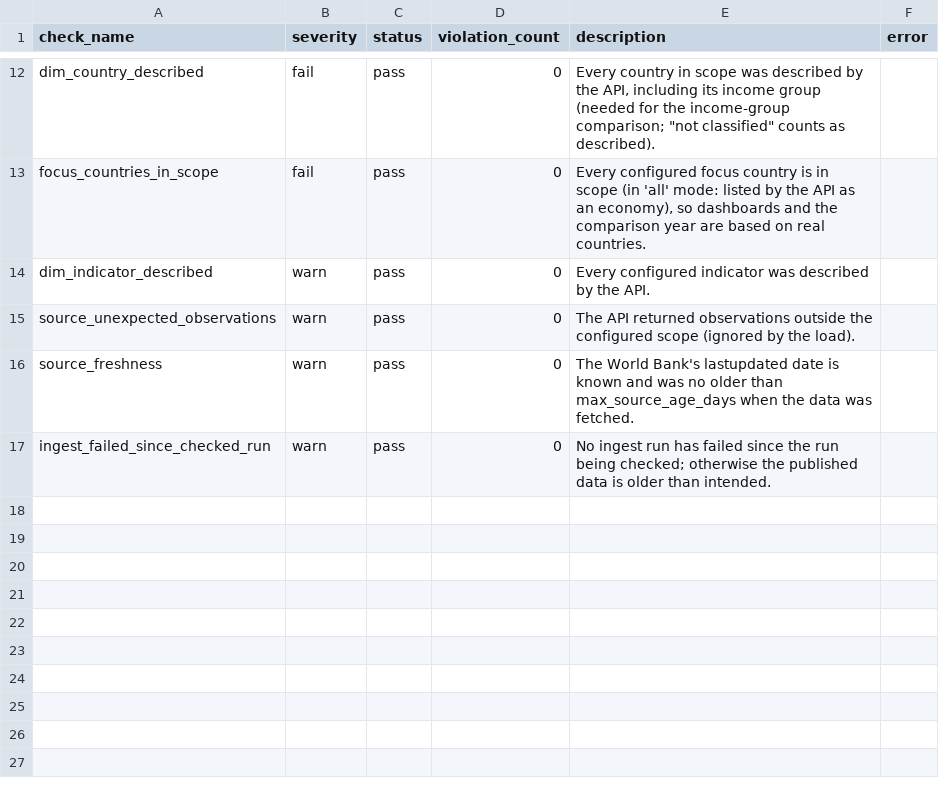
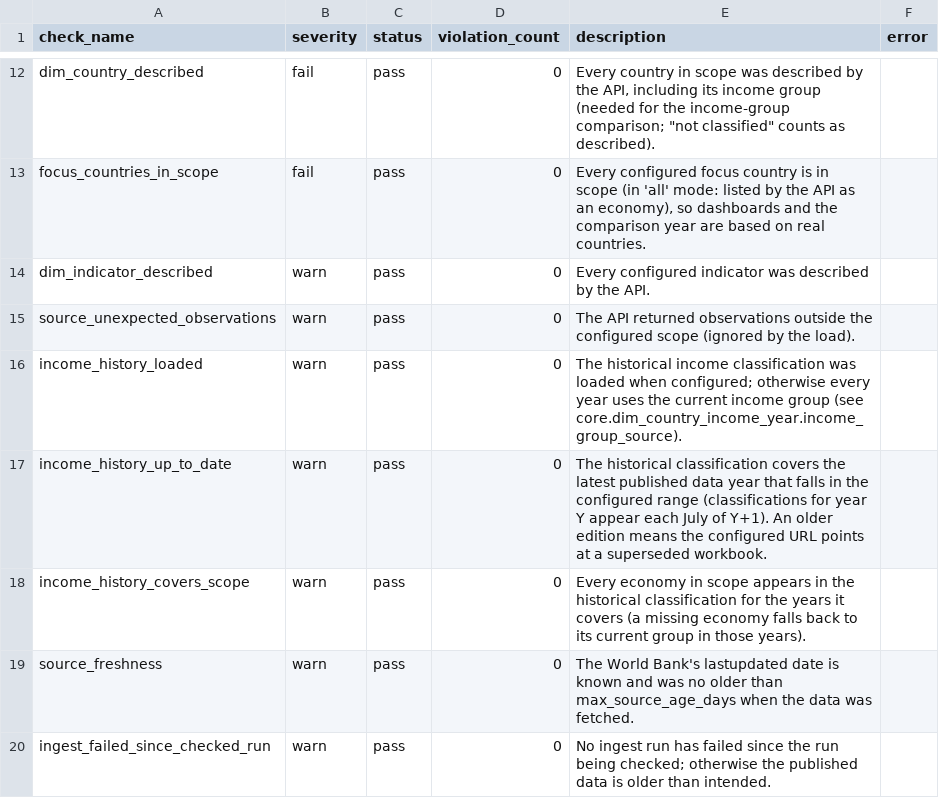
Before and after one commit to vypeer/lateral_world_bank, a CSV file: output/dq_results.csv, drawn as a sheet; only a part is shown, gaps mark what is left out; the diff names each change by its address in the sheet, - before the commit and + after, or states it on an @@ line.

```diff
--- a/output/dq_results.csv
+++ b/output/dq_results.csv
+row 16: income_history_loaded | warn | pass | 0 | The historical income classification was loaded when configured; otherwise every year uses the current income group (see core.dim_country_income_year.income_group_source).
+row 17: income_history_up_to_date | warn | pass | 0 | The historical classification covers the latest published data year that falls in the configured range (classifications for year Y appear each July of Y+1). An older edition means the configured URL points at a superseded workbook.
+row 18: income_history_covers_scope | warn | pass | 0 | Every economy in scope appears in the historical classification for the years it covers (a missing economy falls back to its current group in those years).
```
Also changed, not shown: output/data_freshness.csv, output/q4_income_group_by_year.csv, 6 other files.
